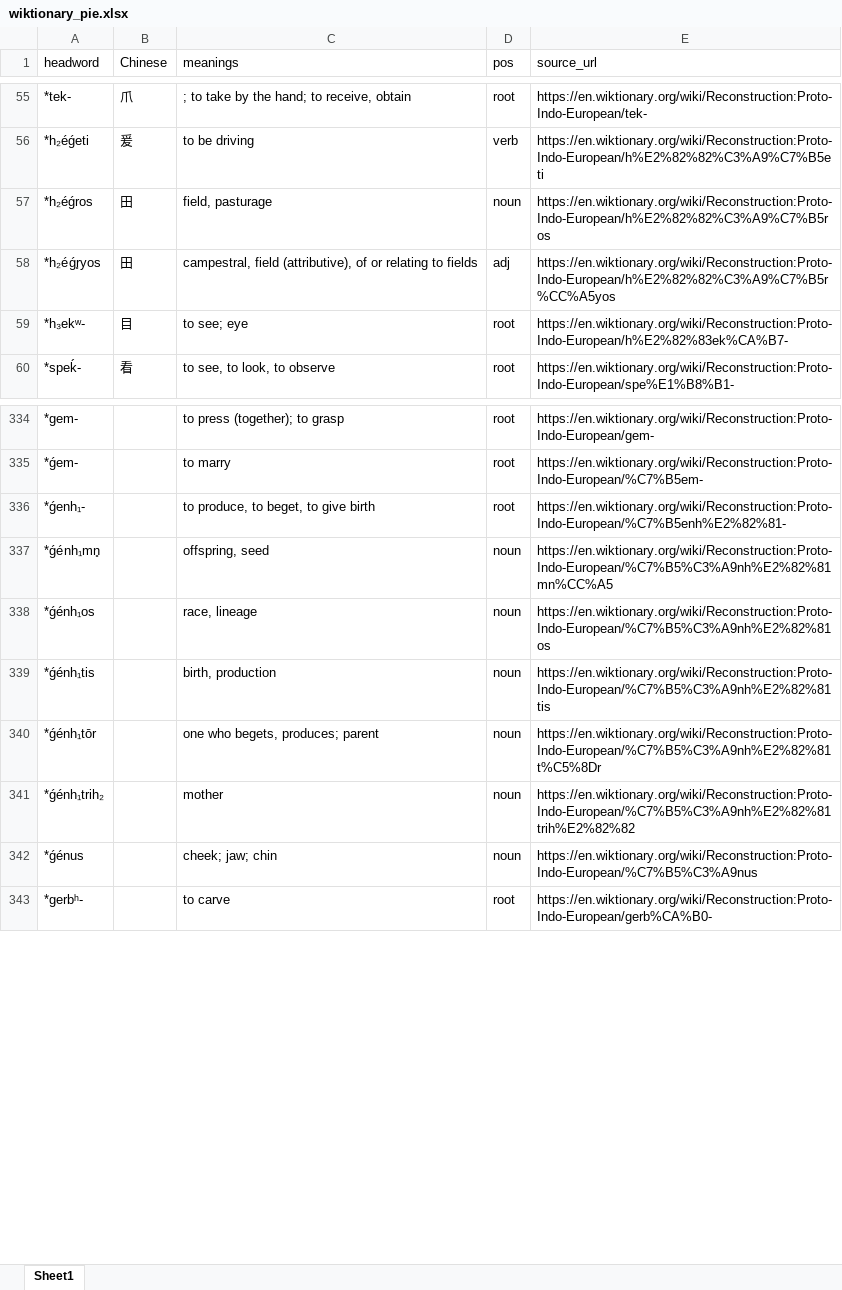
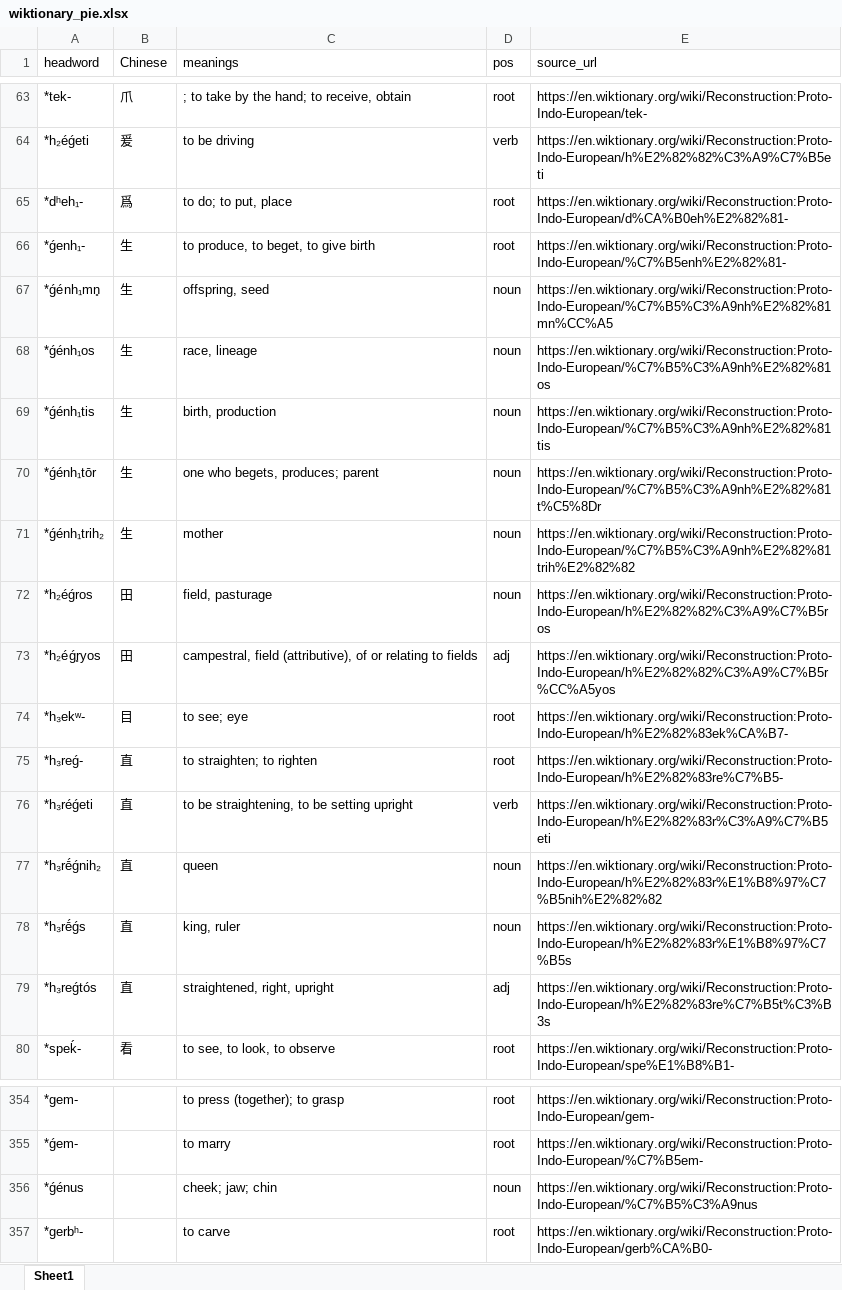
Before and after one commit to peterolson/pie-logographs, an Excel workbook: wiktionary_pie.xlsx, sheet Sheet1, drawn as a sheet; only a part is shown, gaps mark what is left out; values as stored, in another font and other column widths than the file's, no cell formats; removed rows and columns are numbered as before the commit, all else as after; the diff covers the shown part only; the diff names each change by its address in the sheet, - before the commit and + after, or states it on an @@ line.

```diff
--- a/wiktionary_pie.xlsx (sheet Sheet1)
+++ b/wiktionary_pie.xlsx (sheet Sheet1)
@@ row 262 moved to row 65: *dʰeh₁- @@
+row 66: *ǵenh₁- | 生 | to produce, to beget, to give birth | root | https://en.wiktionary.org/wiki/Reconstruction:Proto-Indo-European/%C7%B5enh%E2%82%81-
+row 67: *ǵénh₁mn̥ | 生 | offspring, seed | noun | https://en.wiktionary.org/wiki/Reconstruction:Proto-Indo-European/%C7%B5%C3%A9nh%E2%82%81mn%CC%A5
+row 68: *ǵénh₁os | 生 | race, lineage | noun | https://en.wiktionary.org/wiki/Reconstruction:Proto-Indo-European/%C7%B5%C3%A9nh%E2%82%81os
+row 69: *ǵénh₁tis | 生 | birth, production | noun | https://en.wiktionary.org/wiki/Reconstruction:Proto-Indo-European/%C7%B5%C3%A9nh%E2%82%81tis
+row 70: *ǵénh₁tōr | 生 | one who begets, produces; parent | noun | https://en.wiktionary.org/wiki/Reconstruction:Proto-Indo-European/%C7%B5%C3%A9nh%E2%82%81t%C5%8Dr
+row 71: *ǵénh₁trih₂ | 生 | mother | noun | https://en.wiktionary.org/wiki/Reconstruction:Proto-Indo-European/%C7%B5%C3%A9nh%E2%82%81trih%E2%82%82
@@ row 686 moved to row 75: *h₃reǵ- @@
@@ row 687 moved to row 76: *h₃réǵeti @@
@@ row 688 moved to row 77: *h₃rḗǵnih₂ @@
@@ row 689 moved to row 78: *h₃rḗǵs @@
@@ row 690 moved to row 79: *h₃reǵtós @@
-row 336: *ǵenh₁- |  | to produce, to beget, to give birth | root | https://en.wiktionary.org/wiki/Reconstruction:Proto-Indo-European/%C7%B5enh%E2%82%81-
-row 337: *ǵénh₁mn̥ |  | offspring, seed | noun | https://en.wiktionary.org/wiki/Reconstruction:Proto-Indo-European/%C7%B5%C3%A9nh%E2%82%81mn%CC%A5
-row 338: *ǵénh₁os |  | race, lineage | noun | https://en.wiktionary.org/wiki/Reconstruction:Proto-Indo-European/%C7%B5%C3%A9nh%E2%82%81os
-row 339: *ǵénh₁tis |  | birth, production | noun | https://en.wiktionary.org/wiki/Reconstruction:Proto-Indo-European/%C7%B5%C3%A9nh%E2%82%81tis
-row 340: *ǵénh₁tōr |  | one who begets, produces; parent | noun | https://en.wiktionary.org/wiki/Reconstruction:Proto-Indo-European/%C7%B5%C3%A9nh%E2%82%81t%C5%8Dr
-row 341: *ǵénh₁trih₂ |  | mother | noun | https://en.wiktionary.org/wiki/Reconstruction:Proto-Indo-European/%C7%B5%C3%A9nh%E2%82%81trih%E2%82%82
```
Also changed, not shown: 7 added rows, 6 removed rows, 4 moved rows and 5 edited cells elsewhere in this sheet, cell formats, characters.xlsx, 4 other files.
